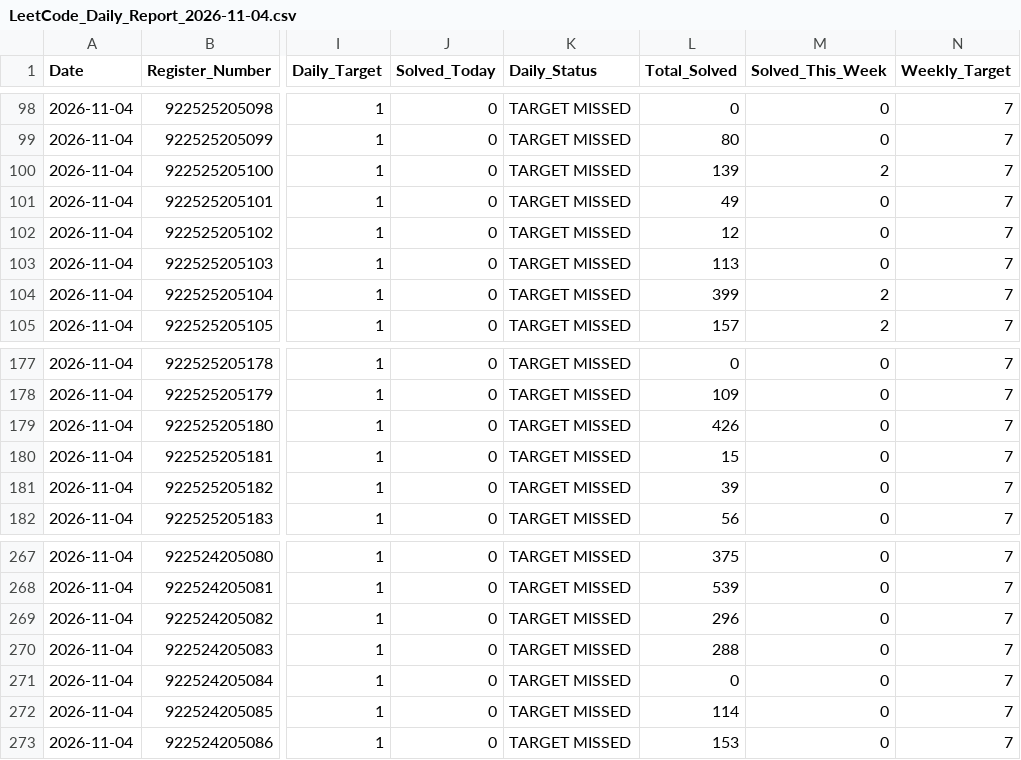
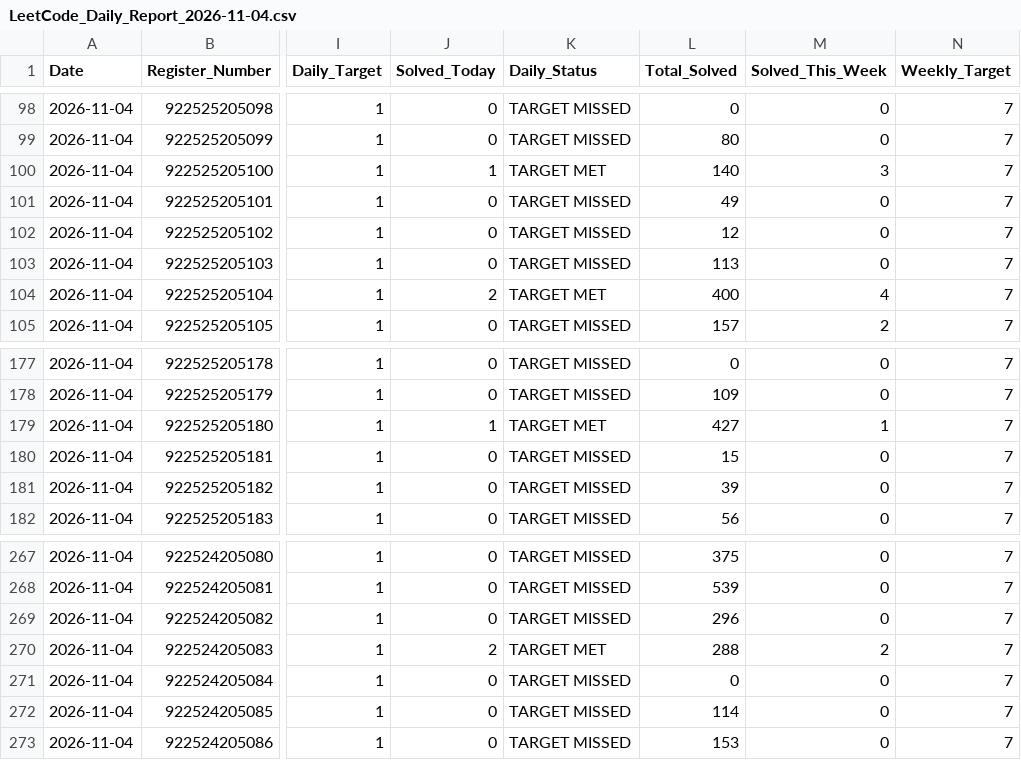
Before and after one commit to TK4743/taskmanager, a CSV file: leetcode/LeetCode_Daily_Report_2026-11-04.csv, drawn as a sheet; only a part is shown, gaps mark what is left out; the diff names each change by its address in the sheet, - before the commit and + after, or states it on an @@ line.

Commit message:
chore(backup): auto-snapshot database and leetcode reports for 2026-11-04 [skip ci]

```diff
--- a/leetcode/LeetCode_Daily_Report_2026-11-04.csv
+++ b/leetcode/LeetCode_Daily_Report_2026-11-04.csv
-J100 (Solved_Today): 0
+J100 (Solved_Today): 1
-K100 (Daily_Status): TARGET MISSED
+K100 (Daily_Status): TARGET MET
-L100 (Total_Solved): 139
+L100 (Total_Solved): 140
-M100 (Solved_This_Week): 2
+M100 (Solved_This_Week): 3
-J104 (Solved_Today): 0
+J104 (Solved_Today): 2
-K104 (Daily_Status): TARGET MISSED
+K104 (Daily_Status): TARGET MET
-L104 (Total_Solved): 399
+L104 (Total_Solved): 400
-M104 (Solved_This_Week): 2
+M104 (Solved_This_Week): 4
-J179 (Solved_Today): 0
+J179 (Solved_Today): 1
-K179 (Daily_Status): TARGET MISSED
+K179 (Daily_Status): TARGET MET
-L179 (Total_Solved): 426
+L179 (Total_Solved): 427
-M179 (Solved_This_Week): 0
+M179 (Solved_This_Week): 1
-J270 (Solved_Today): 0
+J270 (Solved_Today): 2
-K270 (Daily_Status): TARGET MISSED
+K270 (Daily_Status): TARGET MET
-M270 (Solved_This_Week): 0
+M270 (Solved_This_Week): 2
```
Also changed, not shown: leetcode/2026-11-04/Section_III_IT_B.csv, leetcode/2026-11-04/Section_II_IT_B.csv, 7 other files.
